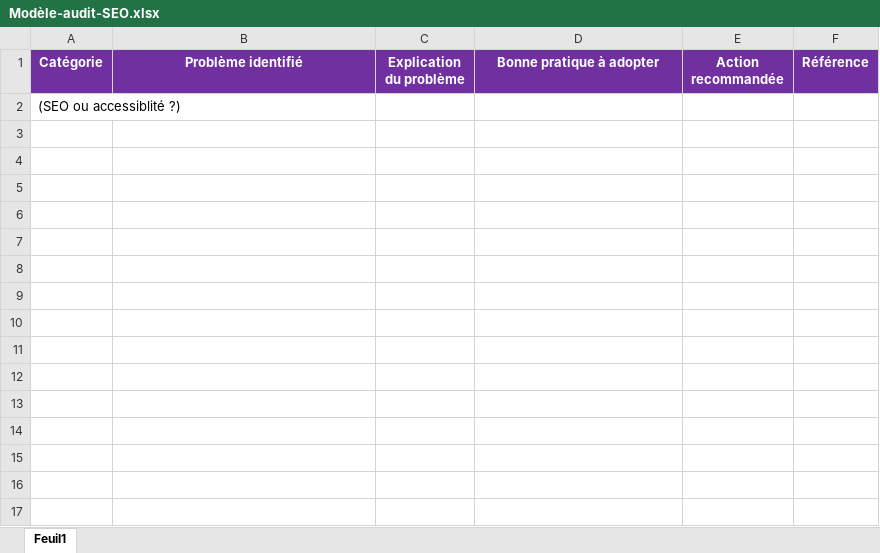
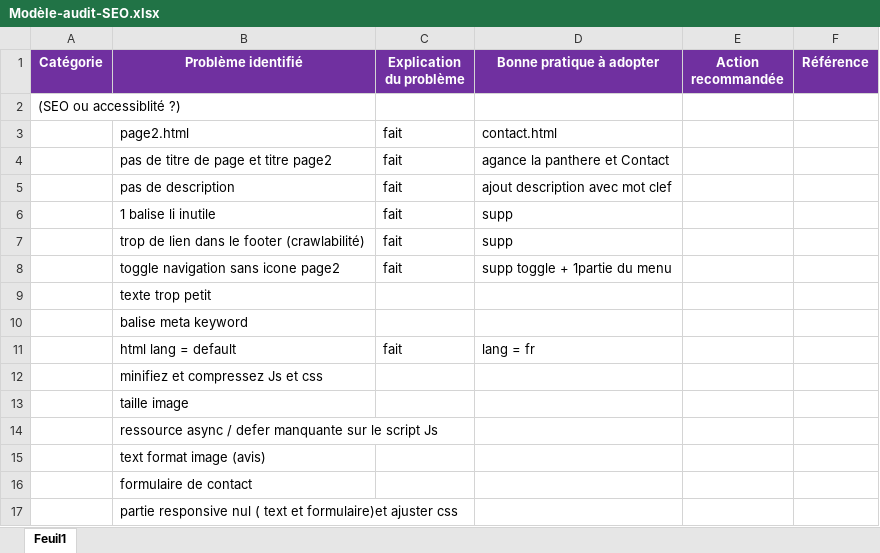
Before and after one commit to alex24w/projet4, an Excel workbook: Modèle-audit-SEO.xlsx, sheet Feuil1, drawn as a sheet; values as stored, in another font and other column widths than the file's, no borders; the diff names each change by its address in the sheet, - before the commit and + after, or states it on an @@ line.

Commit message:
changement: page2 - titre - descriotion - balise inu - lien footer - nav contact -lang

```diff
--- a/Modèle-audit-SEO.xlsx (sheet Feuil1)
+++ b/Modèle-audit-SEO.xlsx (sheet Feuil1)
+row 3:  | page2.html | fait | contact.html
+row 4:  | pas de titre de page et titre page2 | fait | agance la panthere et Contact
+row 5:  | pas de description | fait | ajout description avec mot clef
+row 6:  | 1 balise li inutile | fait | supp
+row 7:  | trop de lien dans le footer (crawlabilité) | fait | supp
+row 8:  | toggle navigation sans icone page2 | fait | supp toggle + 1partie du menu
+row 9:  | texte trop petit
+row 10:  | balise meta keyword
+row 11:  | html lang = default | fait | lang = fr
+row 12:  | minifiez et compressez Js et css
+row 13:  | taille image
+row 14:  | ressource async / defer manquante sur le script Js
+row 15:  | text format image (avis)
+row 16:  | formulaire de contact
+row 17:  | partie responsive nul ( text et formulaire)et ajuster css
```
Also changed, not shown: 2 other files.
